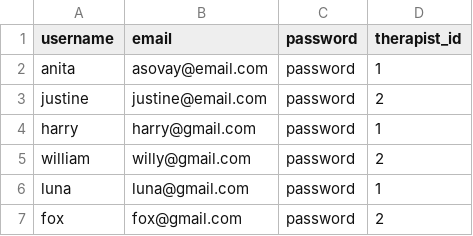
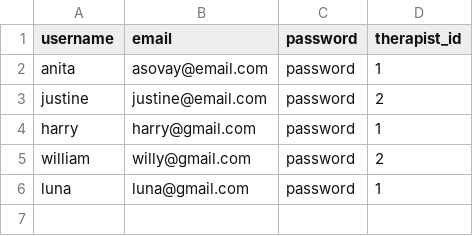
Before and after one commit to acmei/capstone, a CSV file: db/users.csv, drawn as a sheet.

Commit message:
recreated contacts table columns and added seed and validations

```diff
--- a/db/users.csv
+++ b/db/users.csv
@@ -6,2 +6 @@ william,willy@gmail.com,password,2
 luna,luna@gmail.com,password,1
-fox,fox@gmail.com,password,2
```
Also changed, not shown: 4 other files.
